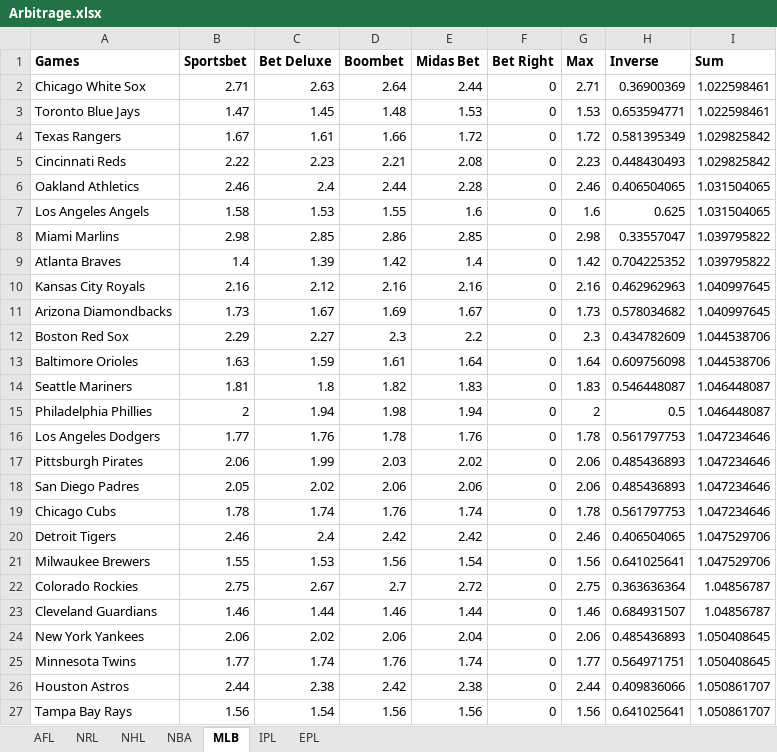
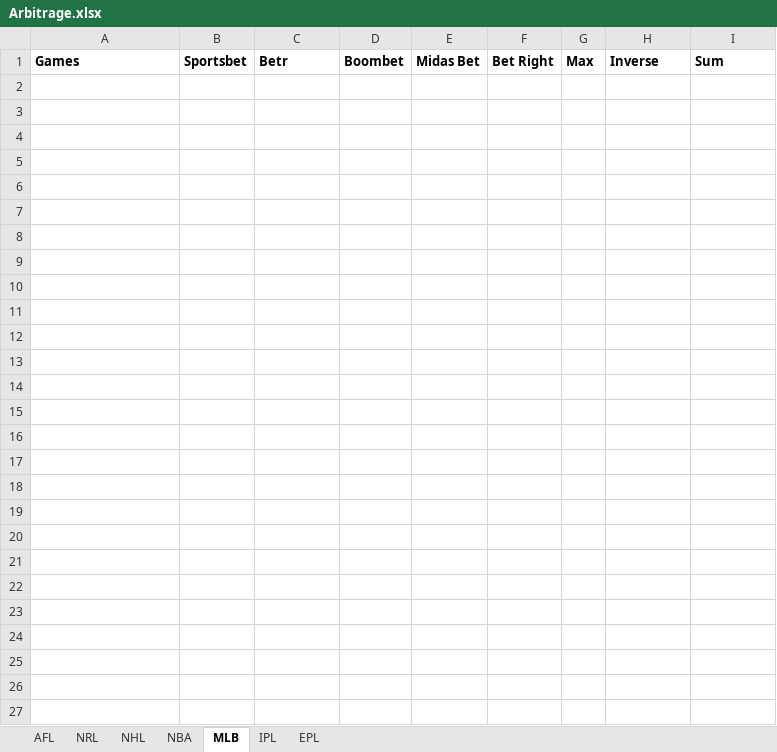
Before and after one commit to jayhansen45/Gambling, an Excel workbook: Arbitrage/Arbitrage.xlsx, sheet MLB, drawn as a sheet; values as stored, in another font and other column widths than the file's, no borders; conditional formats not drawn; the diff names each change by its address in the sheet, - before the commit and + after, or states it on an @@ line.

```diff
--- a/Arbitrage/Arbitrage.xlsx (sheet MLB)
+++ b/Arbitrage/Arbitrage.xlsx (sheet MLB)
-C1: Bet Deluxe
+C1: Betr
-row 2: Chicago White Sox | 2.71 | 2.63 | 2.64 | 2.44 | 0 | 2.71 | 0.36900369 | 1.022598461
-row 3: Toronto Blue Jays | 1.47 | 1.45 | 1.48 | 1.53 | 0 | 1.53 | 0.653594771 | 1.022598461
-row 4: Texas Rangers | 1.67 | 1.61 | 1.66 | 1.72 | 0 | 1.72 | 0.581395349 | 1.029825842
-row 5: Cincinnati Reds | 2.22 | 2.23 | 2.21 | 2.08 | 0 | 2.23 | 0.448430493 | 1.029825842
-row 6: Oakland Athletics | 2.46 | 2.4 | 2.44 | 2.28 | 0 | 2.46 | 0.406504065 | 1.031504065
-row 7: Los Angeles Angels | 1.58 | 1.53 | 1.55 | 1.6 | 0 | 1.6 | 0.625 | 1.031504065
-row 8: Miami Marlins | 2.98 | 2.85 | 2.86 | 2.85 | 0 | 2.98 | 0.33557047 | 1.039795822
-row 9: Atlanta Braves | 1.4 | 1.39 | 1.42 | 1.4 | 0 | 1.42 | 0.704225352 | 1.039795822
-row 10: Kansas City Royals | 2.16 | 2.12 | 2.16 | 2.16 | 0 | 2.16 | 0.462962963 | 1.040997645
-row 11: Arizona Diamondbacks | 1.73 | 1.67 | 1.69 | 1.67 | 0 | 1.73 | 0.578034682 | 1.040997645
-row 12: Boston Red Sox | 2.29 | 2.27 | 2.3 | 2.2 | 0 | 2.3 | 0.434782609 | 1.044538706
-row 13: Baltimore Orioles | 1.63 | 1.59 | 1.61 | 1.64 | 0 | 1.64 | 0.609756098 | 1.044538706
-row 14: Seattle Mariners | 1.81 | 1.8 | 1.82 | 1.83 | 0 | 1.83 | 0.546448087 | 1.046448087
-row 15: Philadelphia Phillies | 2 | 1.94 | 1.98 | 1.94 | 0 | 2 | 0.5 | 1.046448087
-row 16: Los Angeles Dodgers | 1.77 | 1.76 | 1.78 | 1.76 | 0 | 1.78 | 0.561797753 | 1.047234646
-row 17: Pittsburgh Pirates | 2.06 | 1.99 | 2.03 | 2.02 | 0 | 2.06 | 0.485436893 | 1.047234646
-row 18: San Diego Padres | 2.05 | 2.02 | 2.06 | 2.06 | 0 | 2.06 | 0.485436893 | 1.047234646
-row 19: Chicago Cubs | 1.78 | 1.74 | 1.76 | 1.74 | 0 | 1.78 | 0.561797753 | 1.047234646
-row 20: Detroit Tigers | 2.46 | 2.4 | 2.42 | 2.42 | 0 | 2.46 | 0.406504065 | 1.047529706
-row 21: Milwaukee Brewers | 1.55 | 1.53 | 1.56 | 1.54 | 0 | 1.56 | 0.641025641 | 1.047529706
-row 22: Colorado Rockies | 2.75 | 2.67 | 2.7 | 2.72 | 0 | 2.75 | 0.363636364 | 1.04856787
-row 23: Cleveland Guardians | 1.46 | 1.44 | 1.46 | 1.44 | 0 | 1.46 | 0.684931507 | 1.04856787
-row 24: New York Yankees | 2.06 | 2.02 | 2.06 | 2.04 | 0 | 2.06 | 0.485436893 | 1.050408645
-row 25: Minnesota Twins | 1.77 | 1.74 | 1.76 | 1.74 | 0 | 1.77 | 0.564971751 | 1.050408645
-row 26: Houston Astros | 2.44 | 2.38 | 2.42 | 2.38 | 0 | 2.44 | 0.409836066 | 1.050861707
-row 27: Tampa Bay Rays | 1.56 | 1.54 | 1.56 | 1.56 | 0 | 1.56 | 0.641025641 | 1.050861707
```
Also changed, not shown: sheet NBA, sheet NHL, sheet IPL, sheet NRL, sheet AFL, sheet EPL, FFlyer/Archive/Data - Copy.xlsx, FFlyer/Formulas.xlsx, 15 other files.
